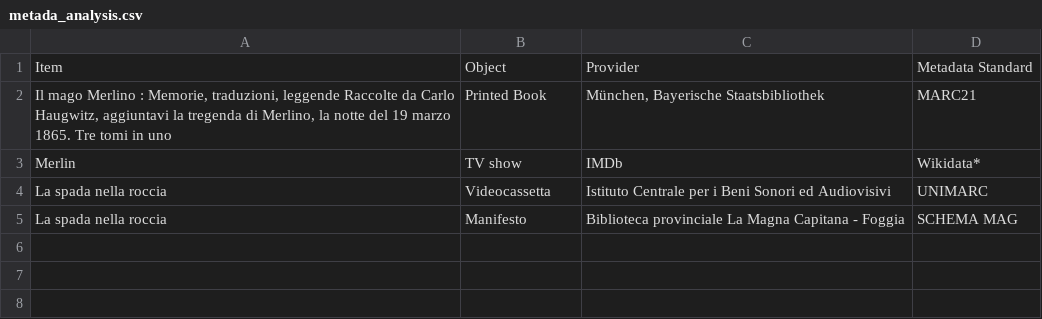
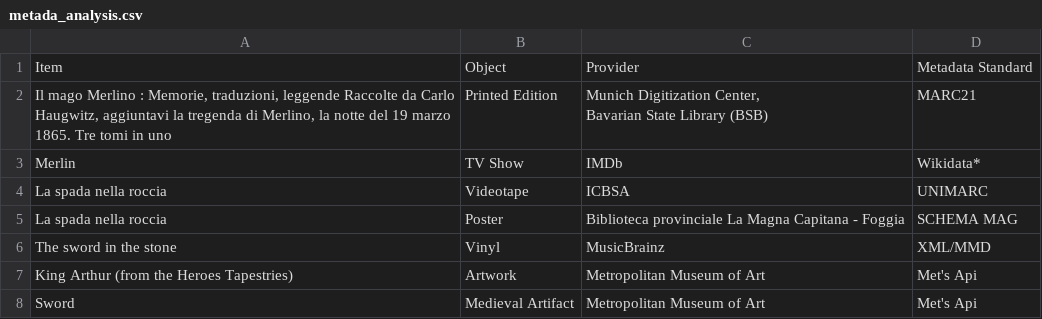
Before and after one commit to The-Sword-in-the-Stone-LOD/The-Sword-in-the-Stone-LOD, a CSV file: metada_analysis.csv, drawn as a sheet.

Commit message:
Update metada_analysis.csv

```diff
--- a/metada_analysis.csv
+++ b/metada_analysis.csv
@@ -1,5 +1,9 @@
 Item,Object,Provider,Metadata Standard
-"Il mago Merlino : Memorie, traduzioni, leggende Raccolte da Carlo Haugwitz, aggiuntavi la tregenda di Merlino, la notte del 19 marzo 1865. Tre tomi in uno",Printed Book,"München, Bayerische Staatsbibliothek",MARC21
-Merlin,TV show,IMDb,Wikidata*
-La spada nella roccia,Videocassetta,Istituto Centrale per i Beni Sonori ed Audiovisivi,UNIMARC
-La spada nella roccia,Manifesto,Biblioteca provinciale La Magna Capitana - Foggia,SCHEMA MAG
+"Il mago Merlino : Memorie, traduzioni, leggende Raccolte da Carlo Haugwitz, aggiuntavi la tregenda di Merlino, la notte del 19 marzo 1865. Tre tomi in uno",Printed Edition,"Munich Digitization Center,
+Bavarian State Library (BSB)",MARC21
+Merlin,TV Show,IMDb,Wikidata*
+La spada nella roccia,Videotape,ICBSA,UNIMARC
+La spada nella roccia,Poster,Biblioteca provinciale La Magna Capitana - Foggia,SCHEMA MAG
+The sword in the stone,Vinyl,MusicBrainz,XML/MMD
+King Arthur (from the Heroes Tapestries),Artwork,Metropolitan Museum of Art,Met's Api
+Sword,Medieval Artifact,Metropolitan Museum of Art,Met's Api
```
